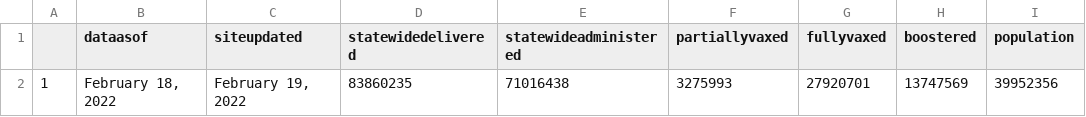
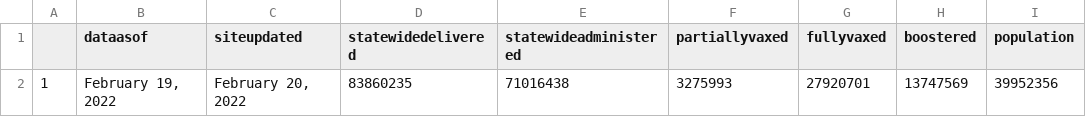
Before and after one commit to abcotvdata/CA-Vaccines, a CSV file: ca-vaccine-data/total-ca-vaccines-today.csv, drawn as a sheet; only a part is shown; the diff names each change by its address in the sheet, - before the commit and + after, or states it on an @@ line.

Commit message:
GitHub Update CA Vaccine Totals Data 2022-02-20

```diff
--- a/ca-vaccine-data/total-ca-vaccines-today.csv
+++ b/ca-vaccine-data/total-ca-vaccines-today.csv
-B2 (dataasof): February 18, 2022
+B2 (dataasof): February 19, 2022
-C2 (siteupdated): February 19, 2022
+C2 (siteupdated): February 20, 2022
```
